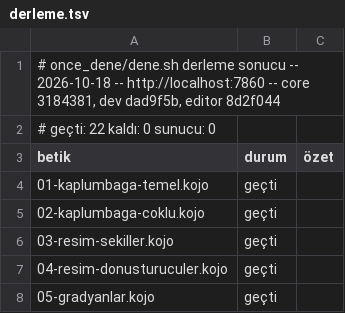
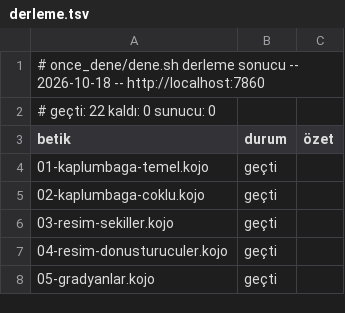
Before and after one commit to bulent2k2/koco-deploy, a TSV file: once_dene/sonuclar/derleme.tsv, drawn as a sheet; only a part is shown.

```diff
--- a/once_dene/sonuclar/derleme.tsv
+++ b/once_dene/sonuclar/derleme.tsv
@@ -1,2 +1,2 @@
-# once_dene/dene.sh derleme sonucu -- 2026-10-18 -- http://localhost:7860 -- core 3184381, dev dad9f5b, editor 8d2f044
+# once_dene/dene.sh derleme sonucu -- 2026-10-18 -- http://localhost:7860
 # geçti: 22   kaldı: 0   sunucu: 0
```
Also changed, not shown: once_dene/sonuclar/calisma.tsv.
